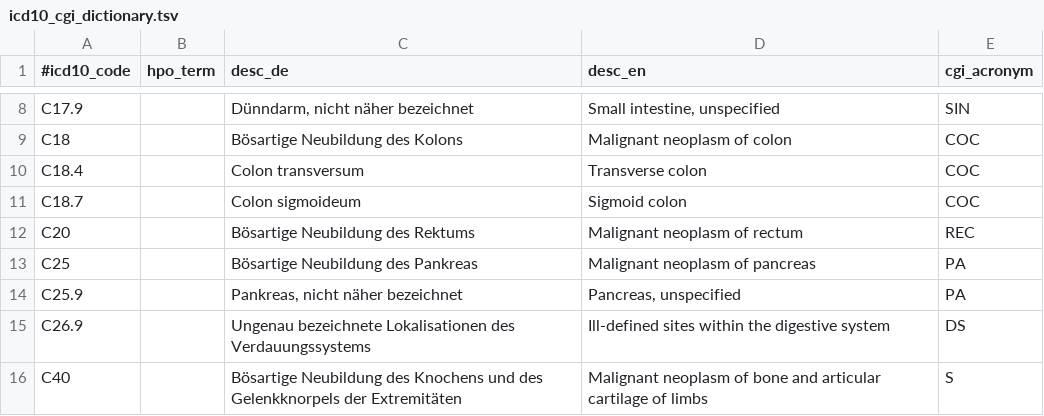
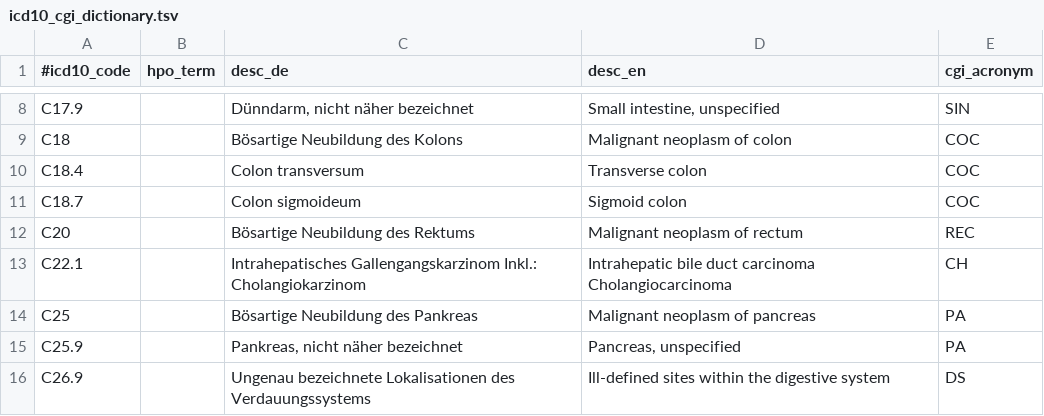
Before and after one commit to imgag/megSAP, a TSV file: data/dbs/Ontologies/icd10_cgi_dictionary.tsv, drawn as a sheet; only a part is shown, gaps mark what is left out; the shorter side is filled out with more unchanged rows; the diff names each change by its address in the sheet, - before the commit and + after, or states it on an @@ line.

Commit message:
Added diagnosis ICD10 C22.1

```diff
--- a/data/dbs/Ontologies/icd10_cgi_dictionary.tsv
+++ b/data/dbs/Ontologies/icd10_cgi_dictionary.tsv
+row 13: C22.1 |  | Intrahepatisches Gallengangskarzinom Inkl.: Cholangiokarzinom | Intrahepatic bile duct carcinoma Cholangiocarcinoma | CH
```
